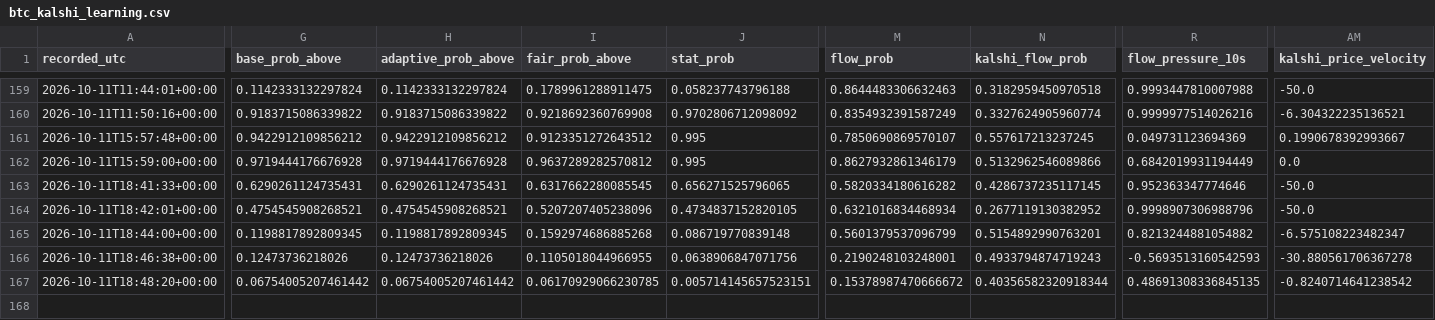
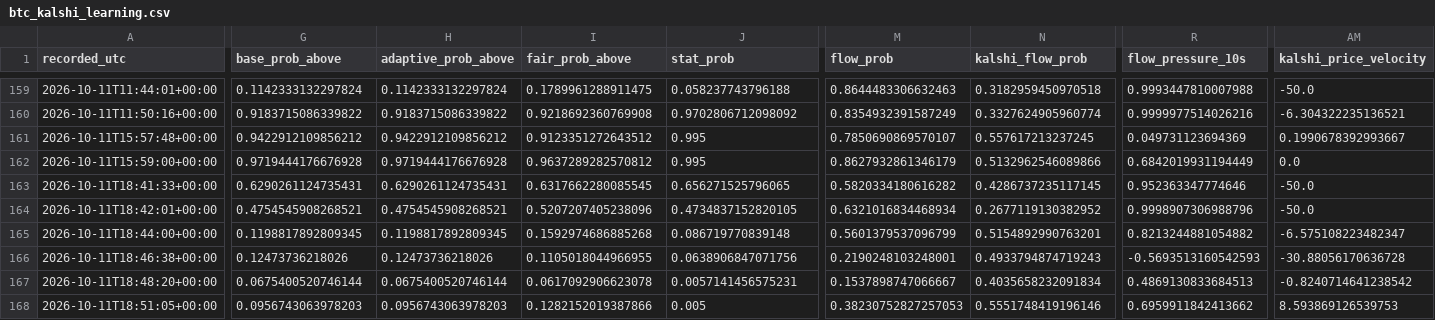
Before and after one commit to angelmoz881-collab/btc-kalshi-dashboard, a CSV file: data/btc_kalshi_learning.csv, drawn as a sheet; only a part is shown, gaps mark what is left out; rows hold the shown columns only; the diff covers the shown part only; the diff names each change by its address in the sheet, - before the commit and + after, or states it on an @@ line.

Commit message:
Update BTC Kalshi adaptive learning history

```diff
--- a/data/btc_kalshi_learning.csv
+++ b/data/btc_kalshi_learning.csv
-AM166 (kalshi_price_velocity): -30.880561706367278
+AM166 (kalshi_price_velocity): -30.88056170636728
-G167 (base_prob_above): 0.06754005207461442
+G167 (base_prob_above): 0.0675400520746144
-H167 (adaptive_prob_above): 0.06754005207461442
+H167 (adaptive_prob_above): 0.0675400520746144
-I167 (fair_prob_above): 0.06170929066230785
+I167 (fair_prob_above): 0.0617092906623078
-J167 (stat_prob): 0.005714145657523151
+J167 (stat_prob): 0.0057141456575231
-M167 (flow_prob): 0.15378987470666672
+M167 (flow_prob): 0.1537898747066667
-N167 (kalshi_flow_prob): 0.40356582320918344
+N167 (kalshi_flow_prob): 0.4035658232091834
-R167 (flow_pressure_10s): 0.48691308336845135
+R167 (flow_pressure_10s): 0.4869130833684513
+row 168: 2026-10-11T18:51:05+00:00 | 0.0956743063978203 | 0.0956743063978203 | 0.1282152019387866 | 0.005 | 0.38230752827257053 | 0.5551748419196146 | 0.6959911842413662 | 8.593869126539753
```
Also changed, not shown: 9 edited cells elsewhere in this file.
